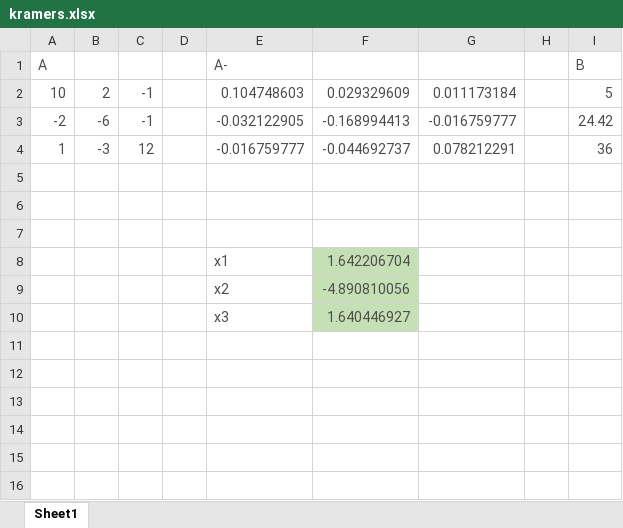
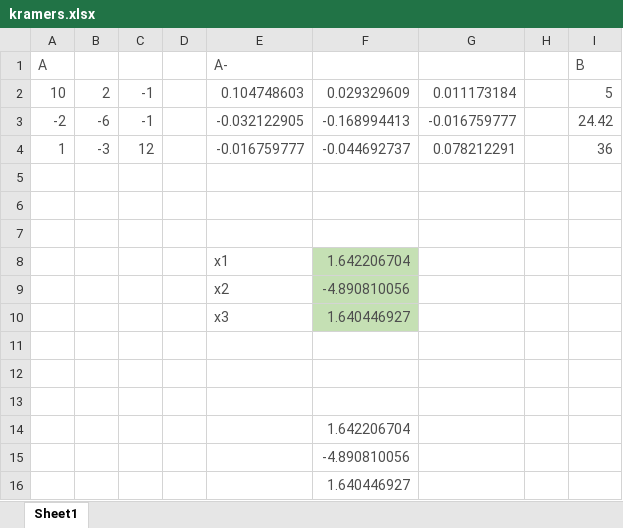
Before and after one commit to nabakirov/se_3, an Excel workbook: pprpo/kramers.xlsx, sheet Sheet1, drawn as a sheet; values as stored, in another font and other column widths than the file's, no borders; the diff names each change by its address in the sheet, - before the commit and + after, or states it on an @@ line.

```diff
--- a/pprpo/kramers.xlsx (sheet Sheet1)
+++ b/pprpo/kramers.xlsx (sheet Sheet1)
+row 11: (empty)
+row 12: (empty)
+row 13: (empty)
+row 14:  |  |  |  |  | 1.642206704
+row 15:  |  |  |  |  | -4.890810056
+row 16:  |  |  |  |  | 1.640446927
```
Also changed, not shown: pprpo/newton.xlsx, 3 other files.
